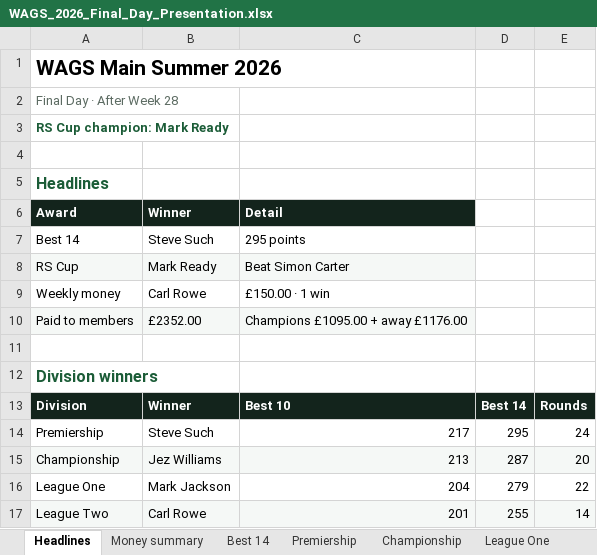
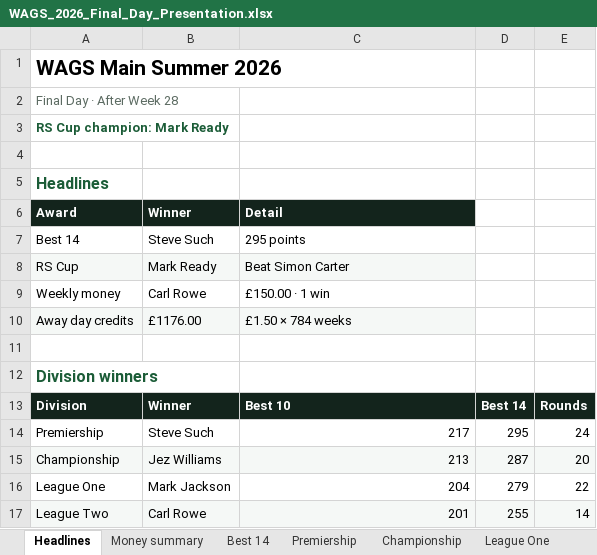
Before and after one commit to reddii7/wags_2026, an Excel workbook: WAGS_2026_Final_Day_Presentation.xlsx, sheet Headlines, drawn as a sheet; values as stored, in another font and other column widths than the file's, no borders; removed rows and columns are numbered as before the commit, all else as after; the diff names each change by its address in the sheet, - before the commit and + after, or states it on an @@ line.

```diff
--- a/WAGS_2026_Final_Day_Presentation.xlsx (sheet Headlines)
+++ b/WAGS_2026_Final_Day_Presentation.xlsx (sheet Headlines)
-row 10: Paid to members | £2352.00 | Champions £1095.00 + away £1176.00
+row 10: Away day credits | £1176.00 | £1.50 × 784 weeks
```
Also changed, not shown: sheet Money summary, 2 other files.
